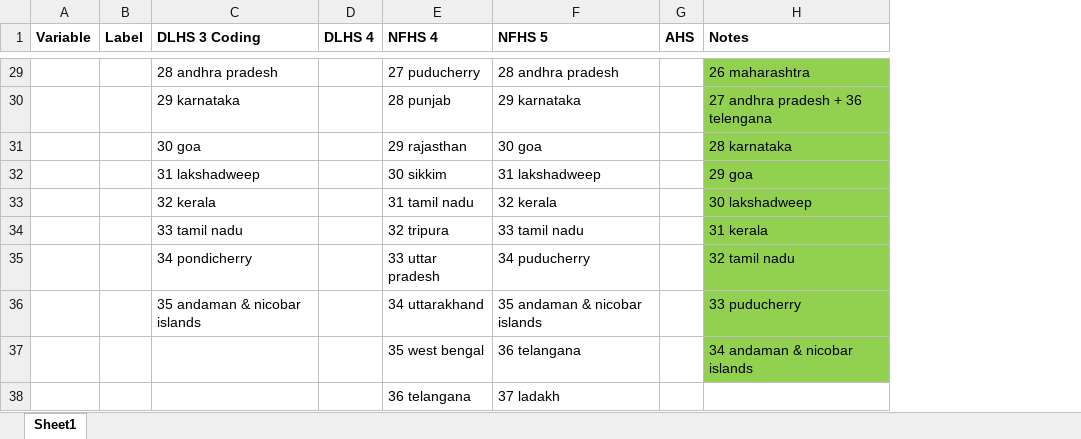
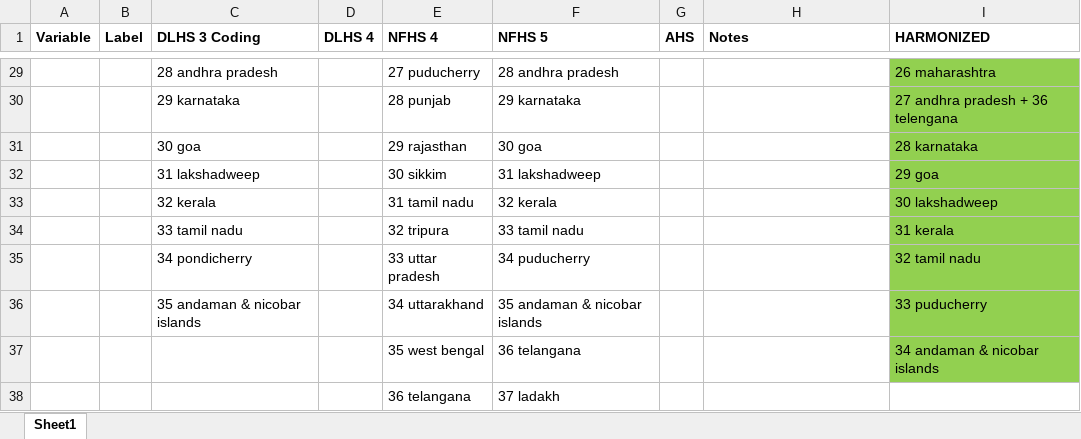
Before and after one commit to cmjoyce/cihr_rsby, an Excel workbook: codebook_combined.xlsx, sheet Sheet1, drawn as a sheet; only a part is shown, gaps mark what is left out; values as stored, in another font and other column widths than the file's, no borders; the diff covers the shown part only; the diff names each change by its address in the sheet, - before the commit and + after, or states it on an @@ line.

```diff
--- a/codebook_combined.xlsx (sheet Sheet1)
+++ b/codebook_combined.xlsx (sheet Sheet1)
+column I (HARMONIZED), rows 29-37: 26 maharashtra | 27 andhra pradesh + 36 telengana | 28 karnataka | 29 goa | 30 lakshadweep | 31 kerala | 32 tamil nadu | 33 puducherry | 34 andaman & nicobar islands
-H29:H37 fill: #92D050
+H29:H37 fill: none
-H29 (Notes): 26 maharashtra
+H29 (Notes): (empty)
-H30 (Notes): 27 andhra pradesh + 36 telengana
+H30 (Notes): (empty)
-H31 (Notes): 28 karnataka
+H31 (Notes): (empty)
-H32 (Notes): 29 goa
+H32 (Notes): (empty)
-H33 (Notes): 30 lakshadweep
+H33 (Notes): (empty)
-H34 (Notes): 31 kerala
+H34 (Notes): (empty)
-H35 (Notes): 32 tamil nadu
+H35 (Notes): (empty)
-H36 (Notes): 33 puducherry
+H36 (Notes): (empty)
-H37 (Notes): 34 andaman & nicobar islands
+H37 (Notes): (empty)
```
Also changed, not shown: 9 added rows, 81 edited cells and cell formats elsewhere in this sheet, 1 other file.
